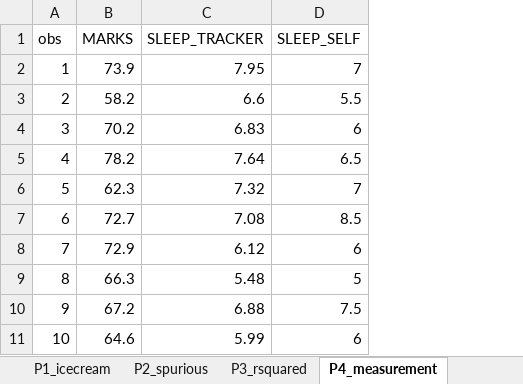
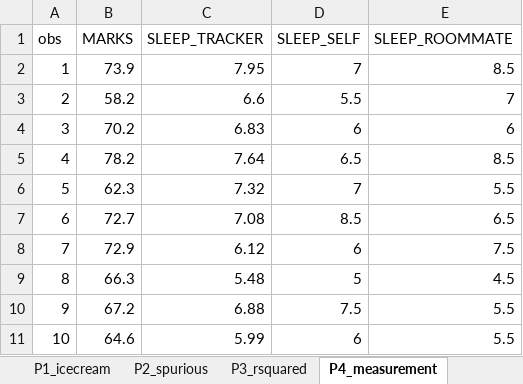
Before and after one commit to econometricsnotes/econometrics, an Excel workbook: blog_datasets.xlsx, sheet P4_measurement, drawn as a sheet; only a part is shown; values as stored, in another font and other column widths than the file's, no borders; the diff names each change by its address in the sheet, - before the commit and + after, or states it on an @@ line.

```diff
--- a/blog_datasets.xlsx (sheet P4_measurement)
+++ b/blog_datasets.xlsx (sheet P4_measurement)
+column E (SLEEP_ROOMMATE), rows 2-11: 8.5 | 7 | 6 | 8.5 | 5.5 | 6.5 | 7.5 | 4.5 | 5.5 | 5.5
```
Also changed, not shown: sheet README, 49 other files.
